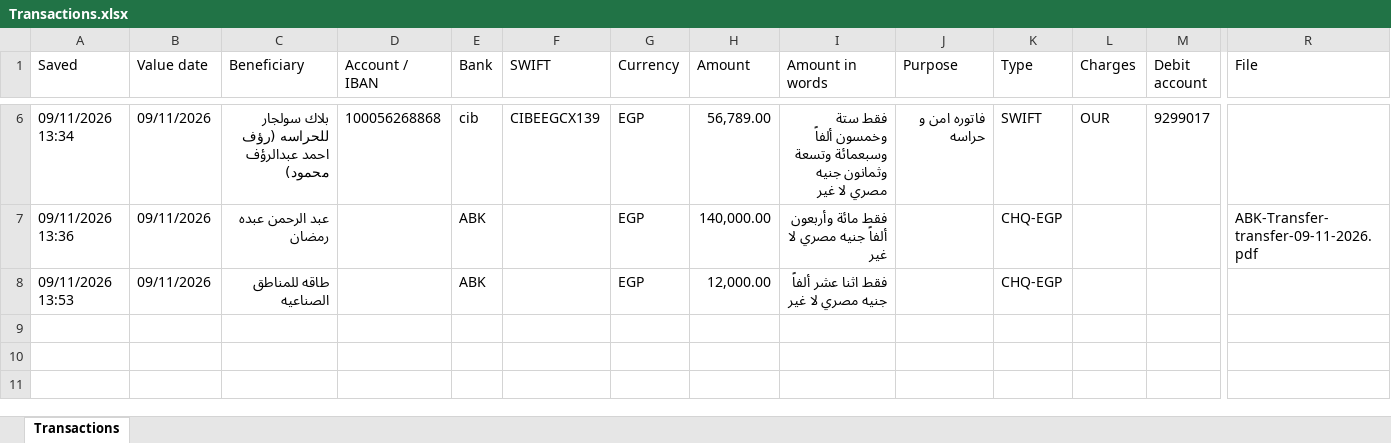
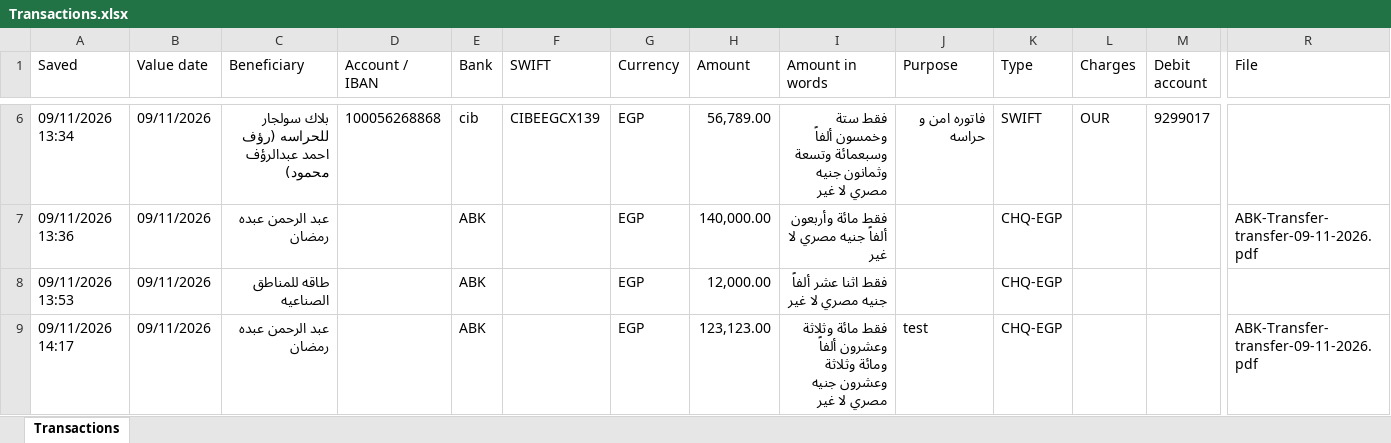
Before and after one commit to ahmedm838/bank-forms, an Excel workbook: data/Transactions.xlsx, sheet Transactions, drawn as a sheet; only a part is shown, gaps mark what is left out; values as stored, in another font and other column widths than the file's, no borders; rows hold the shown columns only; the diff names each change by its address in the sheet, - before the commit and + after, or states it on an @@ line.

Commit message:
Update Transactions.xlsx from Bank Forms

```diff
--- a/data/Transactions.xlsx (sheet Transactions)
+++ b/data/Transactions.xlsx (sheet Transactions)
+row 9: 09/11/2026 14:17 | 09/11/2026 | عبد الرحمن عبده رمضان |  | ABK |  | EGP | 123,123.00 | فقط مائة وثلاثة وعشرون ألفاً ومائة وثلاثة وعشرون جنيه مصري لا غير | test | CHQ-EGP |  |  | ABK-Transfer-transfer-09-11-2026.pdf
```
